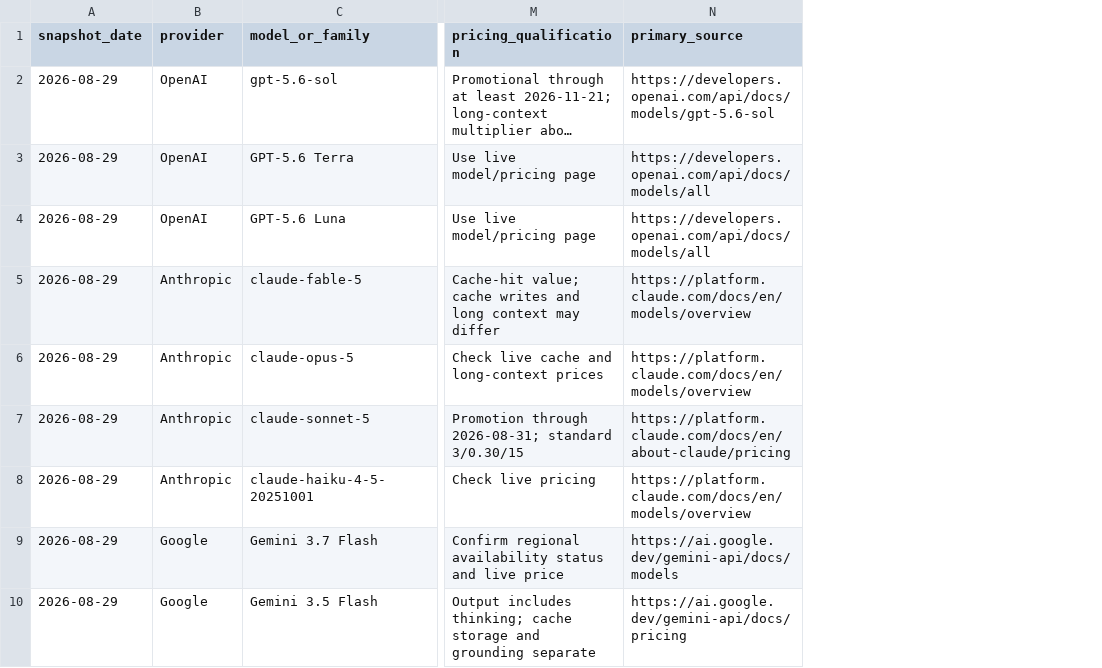
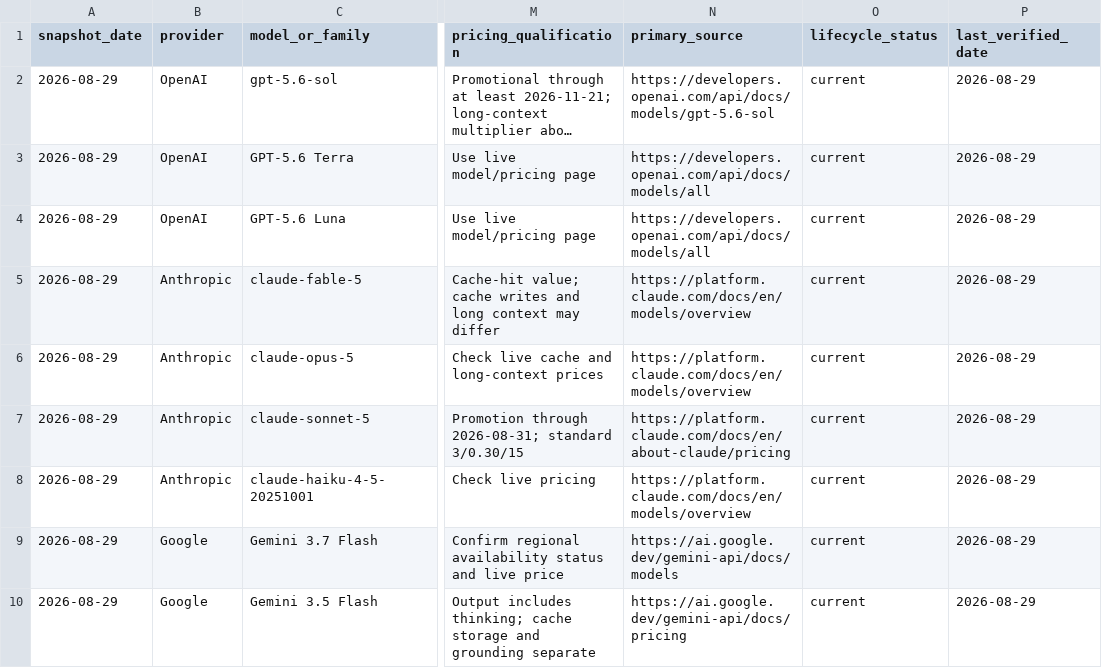
Before and after one commit to niyama-admin/learning-lab, a CSV file: llms/market-reference/data/models.csv, drawn as a sheet; only a part is shown, gaps mark what is left out; long unchanged cells end in …; the diff names each change by its address in the sheet, - before the commit and + after, or states it on an @@ line.

Commit message:
add-weekly-llm-market-refresh-workflow

```diff
--- a/llms/market-reference/data/models.csv
+++ b/llms/market-reference/data/models.csv
+column O (lifecycle_status), rows 2-10: all current
+column P (last_verified_date), rows 2-10: all 2026-08-29
```
Also changed, not shown: 5 other files.
